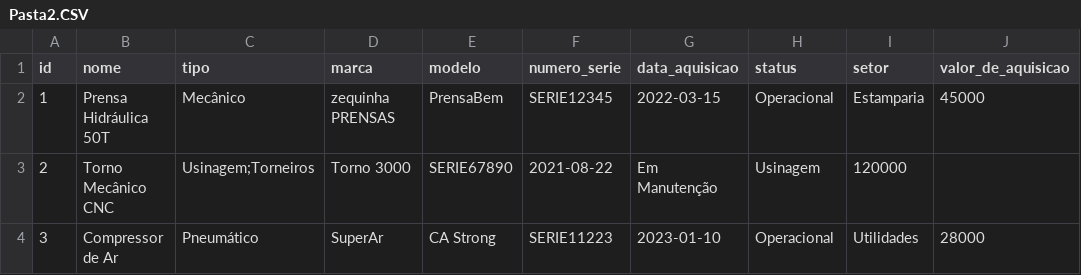
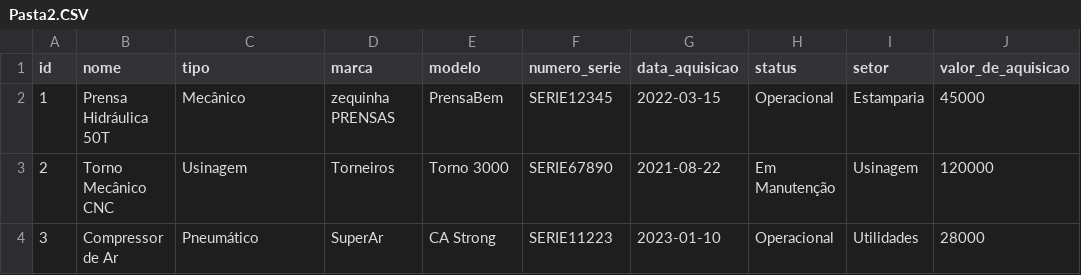
Before and after one commit to bunogitca/sesi_bcd_vps01_manutencao_de_equipamento_2026, a CSV file: Pasta2.CSV, drawn as a sheet.

Commit message:
Update Pasta2.CSV

```diff
--- a/Pasta2.CSV
+++ b/Pasta2.CSV
@@ -2,3 +2,3 @@ id,nome,tipo,marca,modelo,numero_serie,data_aquisicao,status,setor,valor_de_aqui
 1,Prensa Hidráulica 50T,Mecânico,zequinha PRENSAS,PrensaBem,SERIE12345,2022-03-15,Operacional,Estamparia,45000
-2,Torno Mecânico CNC,Usinagem;Torneiros,Torno 3000,SERIE67890,2021-08-22,Em Manutenção,Usinagem,120000
+2,Torno Mecânico CNC,Usinagem,Torneiros,Torno 3000,SERIE67890,2021-08-22,Em Manutenção,Usinagem,120000
 3,Compressor de Ar,Pneumático,SuperAr,CA Strong,SERIE11223,2023-01-10,Operacional,Utilidades,28000
```
